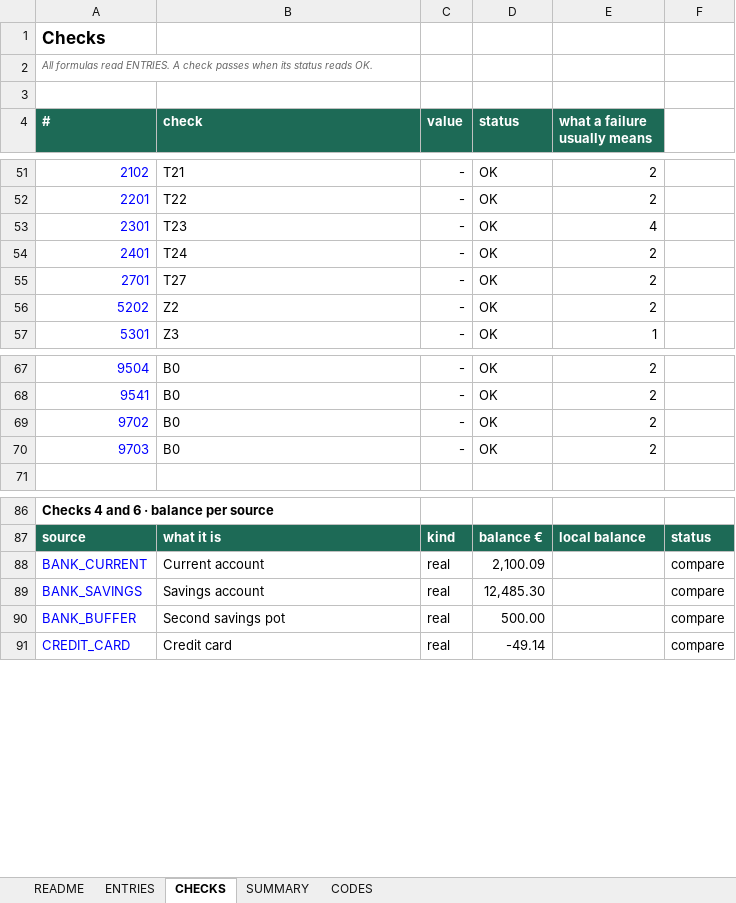
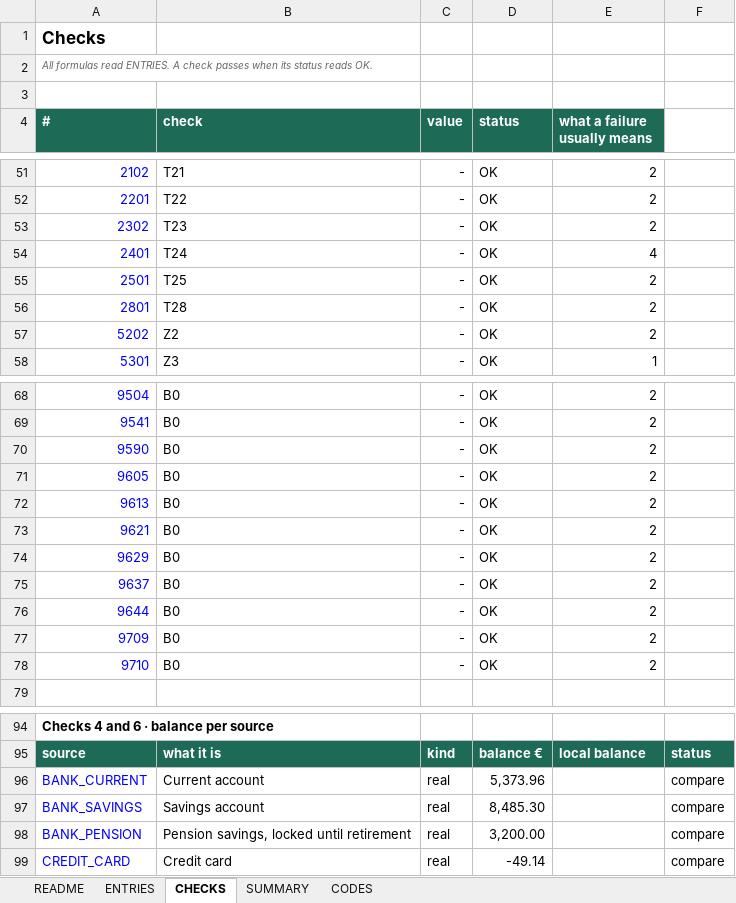
Before and after one commit to rcsmit/rcsmit.github.io, an Excel workbook: kasboek/ledger_transfer_examples.xlsx, sheet CHECKS, drawn as a sheet; only a part is shown, gaps mark what is left out; values as stored, in another font and other column widths than the file's, no borders; conditional formats not drawn; removed rows and columns are numbered as before the commit, all else as after; the diff names each change by its address in the sheet, - before the commit and + after, or states it on an @@ line.

```diff
--- a/kasboek/ledger_transfer_examples.xlsx (sheet CHECKS)
+++ b/kasboek/ledger_transfer_examples.xlsx (sheet CHECKS)
-A53 (#): 2301
+A53 (#): 2302
-E53 (what a failure usually means): 4
+E53 (what a failure usually means): 2
-E54 (what a failure usually means): 2
+E54 (what a failure usually means): 4
-A55 (#): 2701
+A55 (#): 2501
-B55 (check): T27
+B55 (check): T25
+row 56: 2801 | T28 | - | OK | 2
-A70 (#): 9702
+A70 (#): 9590
-A71 (#): 9703
+A71 (#): 9605
+row 72: 9613 | B0 | - | OK | 2
+row 73: 9621 | B0 | - | OK | 2
+row 74: 9629 | B0 | - | OK | 2
+row 75: 9637 | B0 | - | OK | 2
+row 76: 9644 | B0 | - | OK | 2
+row 77: 9709 | B0 | - | OK | 2
+row 78: 9710 | B0 | - | OK | 2
-D96 (status): 2,100.09
+D96 (status): 5,373.96
-D97 (status): 12,485.30
+D97 (status): 8,485.30
-row 90: BANK_BUFFER | Second savings pot | real | 500.00 |  | compare
+row 98: BANK_PENSION | Pension savings, locked until retirement | real | 3,200.00 |  | compare
```
Also changed, not shown: sheet ENTRIES, sheet README, sheet SUMMARY, sheet CODES, formulas that keep their value, 1 other file.
